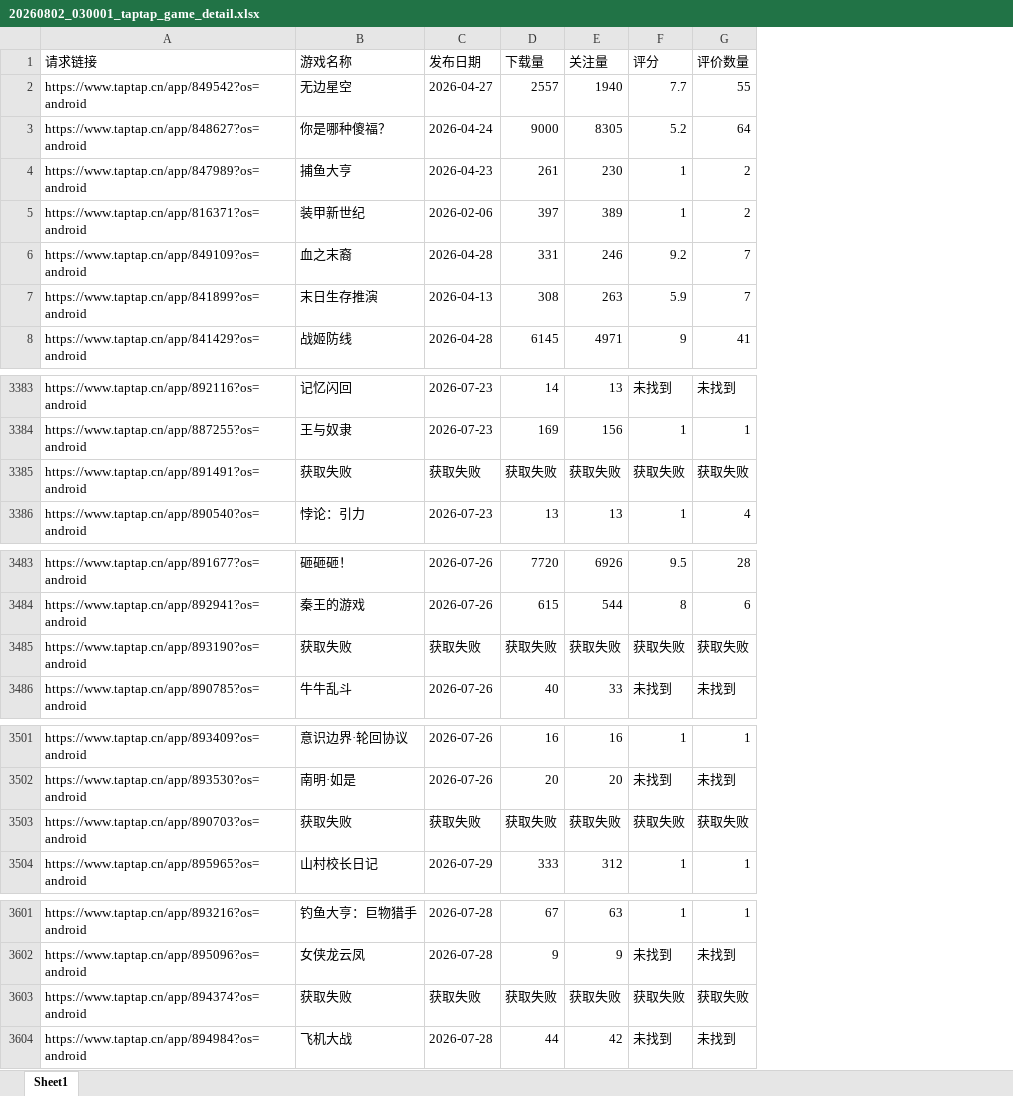
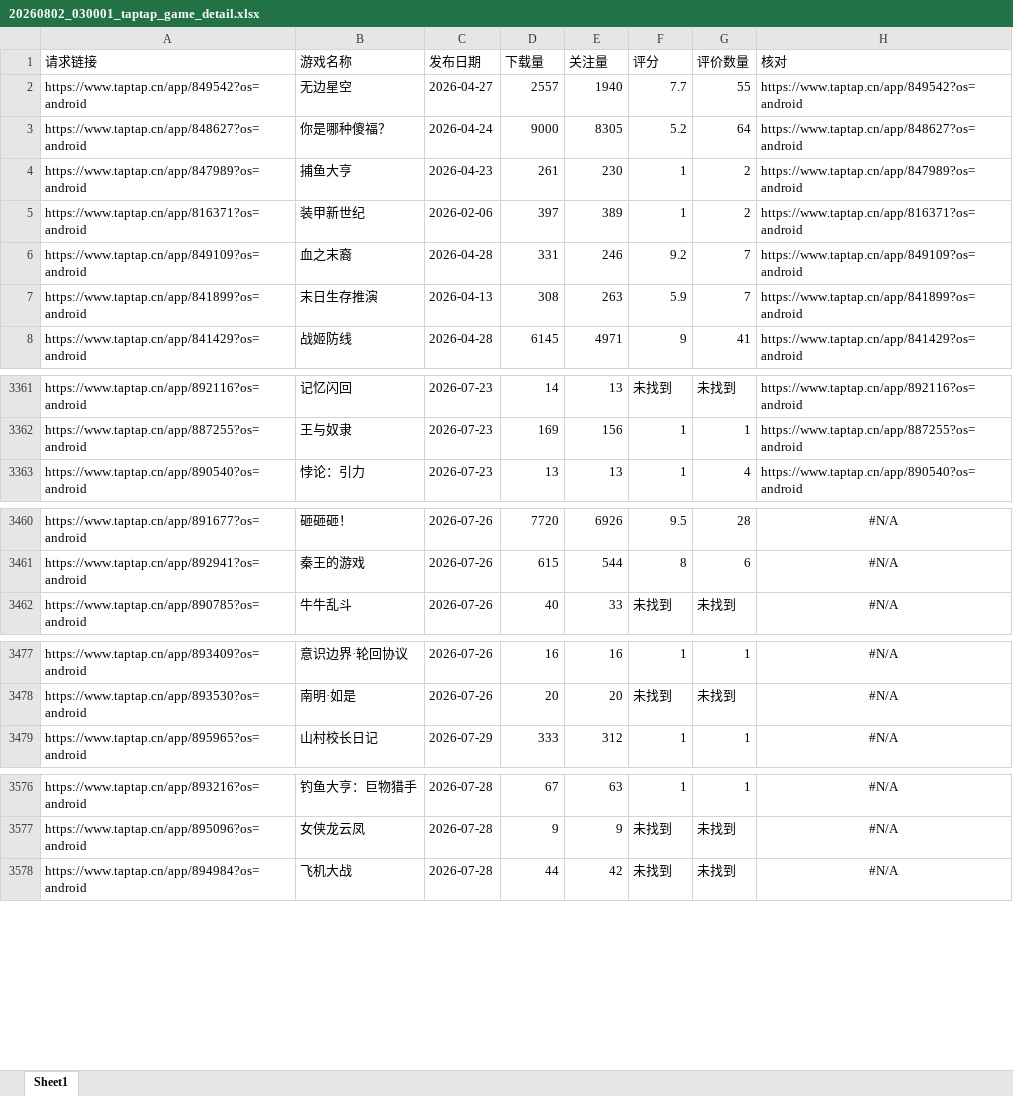
Before and after one commit to as167888/taptap-maker-tracker, an Excel workbook: export/20260802_030001_taptap_game_detail.xlsx, sheet Sheet1, drawn as a sheet; only a part is shown, gaps mark what is left out; values as stored, in another font and other column widths than the file's, no borders; removed rows and columns are numbered as before the commit, all else as after; the diff covers the shown part only; the diff names each change by its address in the sheet, - before the commit and + after, or states it on an @@ line.

```diff
--- a/export/20260802_030001_taptap_game_detail.xlsx (sheet Sheet1)
+++ b/export/20260802_030001_taptap_game_detail.xlsx (sheet Sheet1)
+column H (核对), rows 2-8: https://www.taptap.cn/app/849542?os=android | https://www.taptap.cn/app/848627?os=android | https://www.taptap.cn/app/847989?os=android | https://www.taptap.cn/app/816371?os=android | https://www.taptap.cn/app/849109?os=android | https://www.taptap.cn/app/841899?os=android | https://www.taptap.cn/app/841429?os=android; rows 3361-3363: https://www.taptap.cn/app/892116?os=android | https://www.taptap.cn/app/887255?os=android | https://www.taptap.cn/app/890540?os=android; rows 3460-3462: all #N/A; rows 3477-3479: all #N/A; rows 3576-3578: all #N/A
-row 3385: https://www.taptap.cn/app/891491?os=android | 获取失败 | 获取失败 | 获取失败 | 获取失败 | 获取失败 | 获取失败
-row 3485: https://www.taptap.cn/app/893190?os=android | 获取失败 | 获取失败 | 获取失败 | 获取失败 | 获取失败 | 获取失败
-row 3503: https://www.taptap.cn/app/890703?os=android | 获取失败 | 获取失败 | 获取失败 | 获取失败 | 获取失败 | 获取失败
-row 3603: https://www.taptap.cn/app/894374?os=android | 获取失败 | 获取失败 | 获取失败 | 获取失败 | 获取失败 | 获取失败
```
Also changed, not shown: 22 removed rows elsewhere in this sheet, export/20260726_030001_taptap_game_detail.xlsx, export/20260809_030000_taptap_game_detail.xlsx, 5 other files.
